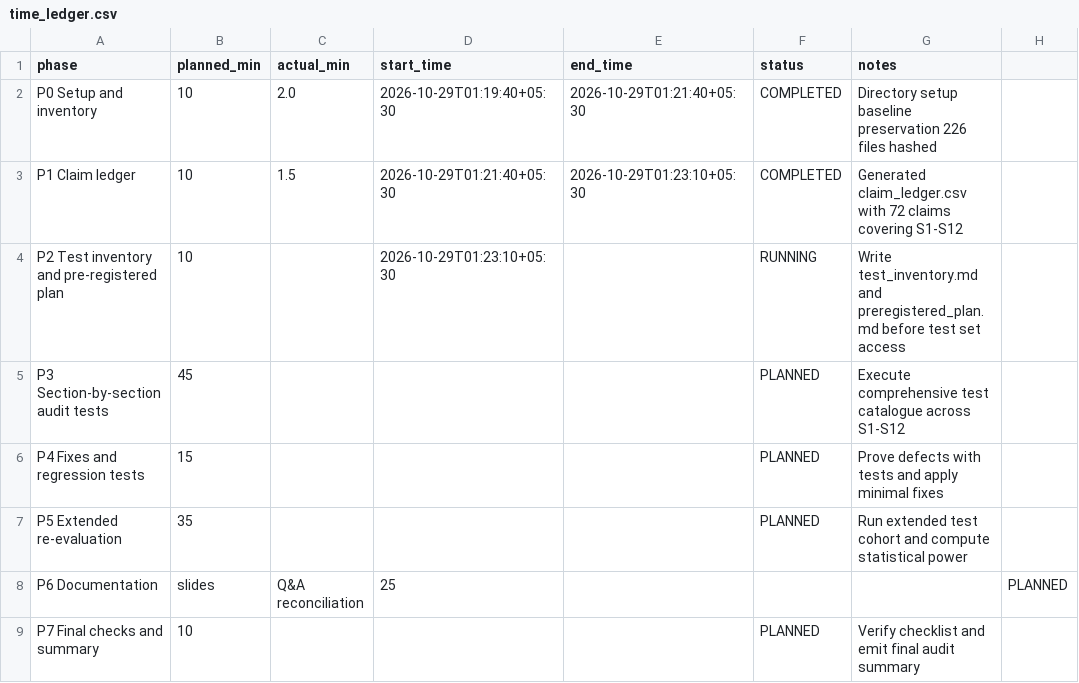
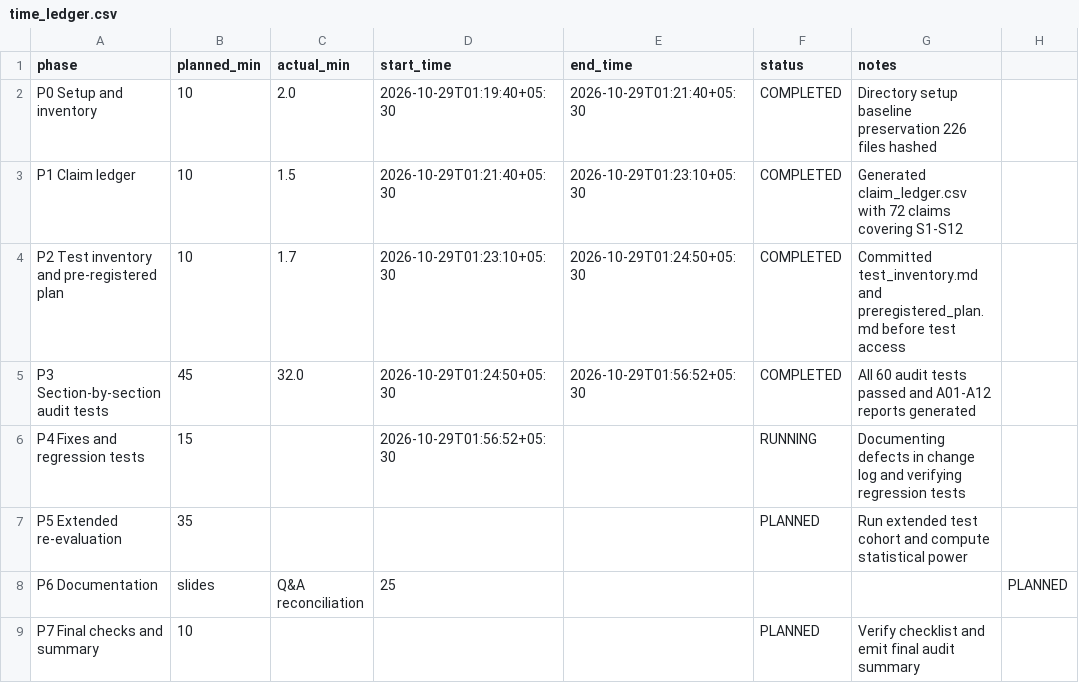
Before and after one commit to Felix-au/ChaosRL-A-New-Approach-to-Microservice-Chaos-Engineering, a CSV file: audit/time_ledger.csv, drawn as a sheet; only a part is shown; the diff names each change by its address in the sheet, - before the commit and + after, or states it on an @@ line.

Commit message:
audit(p3-p4): complete section-by-section verification suite and minimal fixes

```diff
--- a/audit/time_ledger.csv
+++ b/audit/time_ledger.csv
-C4 (actual_min): (empty)
+C4 (actual_min): 1.7
-E4 (end_time): (empty)
+E4 (end_time): 2026-10-29T01:24:50+05:30
-F4 (status): RUNNING
+F4 (status): COMPLETED
-G4 (notes): Write test_inventory.md and preregistered_plan.md before test set access
+G4 (notes): Committed test_inventory.md and preregistered_plan.md before test access
-C5 (actual_min): (empty)
+C5 (actual_min): 32.0
-D5 (start_time): (empty)
+D5 (start_time): 2026-10-29T01:24:50+05:30
-E5 (end_time): (empty)
+E5 (end_time): 2026-10-29T01:56:52+05:30
-F5 (status): PLANNED
+F5 (status): COMPLETED
-G5 (notes): Execute comprehensive test catalogue across S1-S12
+G5 (notes): All 60 audit tests passed and A01-A12 reports generated
-D6 (start_time): (empty)
+D6 (start_time): 2026-10-29T01:56:52+05:30
-F6 (status): PLANNED
+F6 (status): RUNNING
-G6 (notes): Prove defects with tests and apply minimal fixes
+G6 (notes): Documenting defects in change log and verifying regression tests
```
Also changed, not shown: 53 other files.
